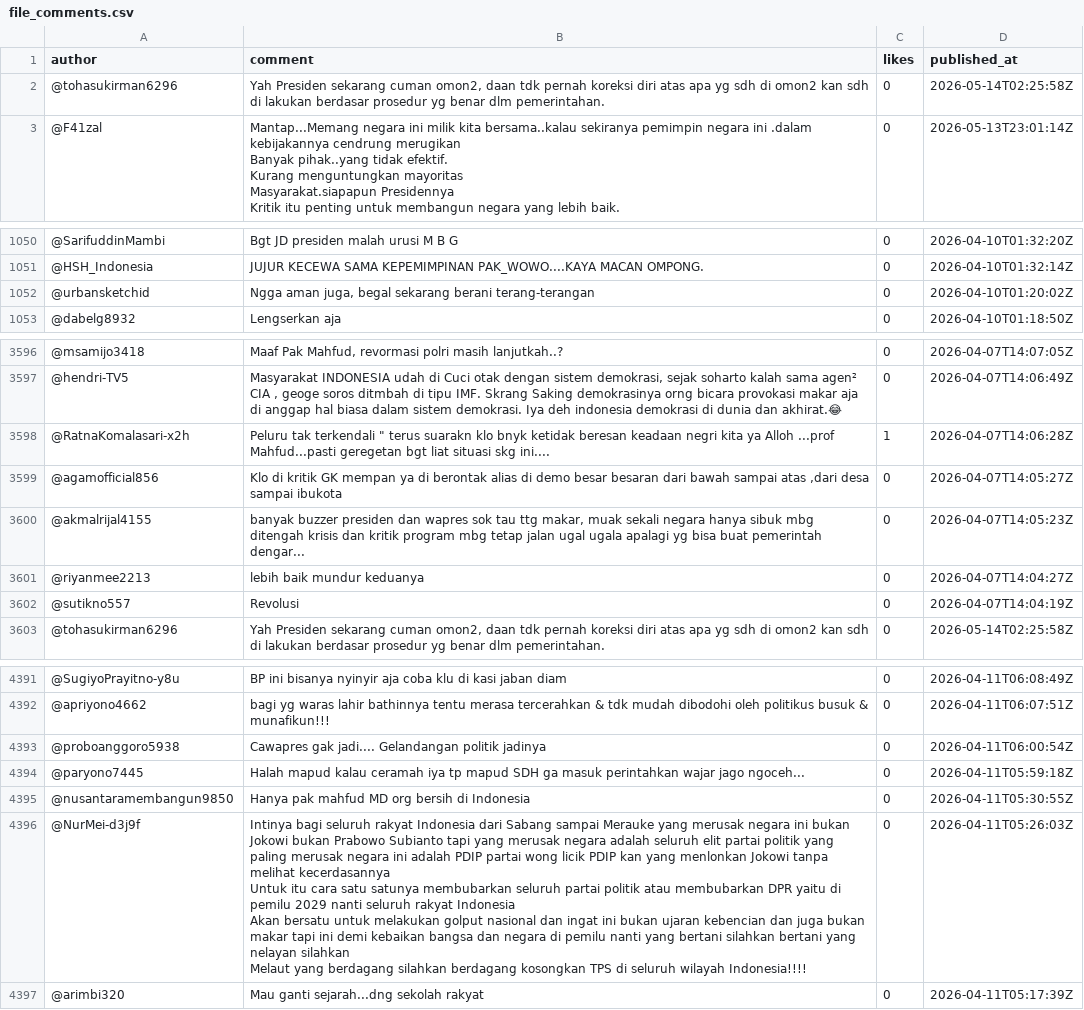
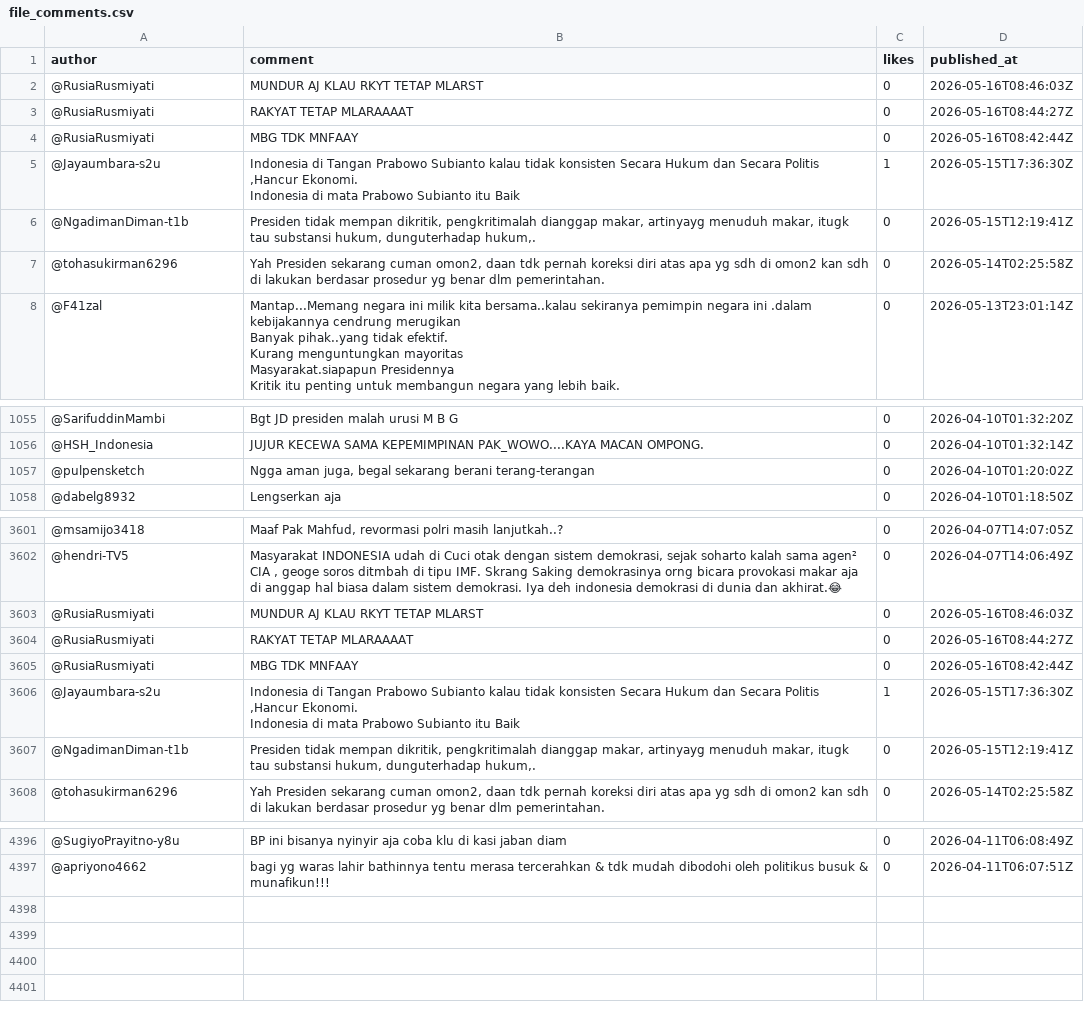
Before and after one commit to manshadrean/MD-analysis, a CSV file: file_comments.csv, drawn as a sheet; only a part is shown, gaps mark what is left out; removed rows and columns are numbered as before the commit, all else as after; ↵ is a line break in a cell; the diff names each change by its address in the sheet, - before the commit and + after, or states it on an @@ line.

```diff
--- a/file_comments.csv
+++ b/file_comments.csv
+row 2: @RusiaRusmiyati | MUNDUR AJ KLAU RKYT TETAP MLARST | 0 | 2026-05-16T08:46:03Z
+row 3: @RusiaRusmiyati | RAKYAT TETAP MLARAAAAT | 0 | 2026-05-16T08:44:27Z
+row 4: @RusiaRusmiyati | MBG TDK MNFAAY | 0 | 2026-05-16T08:42:44Z
+row 5: @Jayaumbara-s2u | Indonesia di Tangan Prabowo Subianto kalau tidak konsisten Secara Hukum dan Secara Politis ,Hancur Ekonomi. ↵ Indonesia di mata Prabowo Subianto itu Baik | 1 | 2026-05-15T17:36:30Z
+row 6: @NgadimanDiman-t1b | Presiden tidak mempan dikritik, pengkritimalah dianggap makar, artinyayg menuduh makar, itugk tau substansi hukum, dunguterhadap hukum,. | 0 | 2026-05-15T12:19:41Z
-A1057 (author): @urbansketchid
+A1057 (author): @pulpensketch
+row 3603: @RusiaRusmiyati | MUNDUR AJ KLAU RKYT TETAP MLARST | 0 | 2026-05-16T08:46:03Z
+row 3604: @RusiaRusmiyati | RAKYAT TETAP MLARAAAAT | 0 | 2026-05-16T08:44:27Z
+row 3605: @RusiaRusmiyati | MBG TDK MNFAAY | 0 | 2026-05-16T08:42:44Z
-A3606 (author): @RatnaKomalasari-x2h
+A3606 (author): @Jayaumbara-s2u
-B3606 (comment): Peluru tak terkendali " terus suarakn klo bnyk ketidak beresan keadaan negri kita ya Alloh ...prof Mahfud...pasti geregetan bgt liat situasi skg ini....
+B3606 (comment): Indonesia di Tangan Prabowo Subianto kalau tidak konsisten Secara Hukum dan Secara Politis ,Hancur Ekonomi. ↵ Indonesia di mata Prabowo Subianto itu Baik
-D3606 (published_at): 2026-04-07T14:06:28Z
+D3606 (published_at): 2026-05-15T17:36:30Z
-row 3599: @agamofficial856 | Klo di kritik GK mempan ya di berontak alias di demo besar besaran dari bawah sampai atas ,dari desa sampai ibukota | 0 | 2026-04-07T14:05:27Z
-row 3600: @akmalrijal4155 | banyak buzzer presiden dan wapres sok tau ttg makar, muak sekali negara hanya sibuk mbg ditengah krisis dan kritik program mbg tetap jalan ugal ugala apalagi yg bisa buat pemerintah dengar... | 0 | 2026-04-07T14:05:23Z
-row 3601: @riyanmee2213 | lebih baik mundur keduanya | 0 | 2026-04-07T14:04:27Z
-row 3602: @sutikno557 | Revolusi | 0 | 2026-04-07T14:04:19Z
+row 3607: @NgadimanDiman-t1b | Presiden tidak mempan dikritik, pengkritimalah dianggap makar, artinyayg menuduh makar, itugk tau substansi hukum, dunguterhadap hukum,. | 0 | 2026-05-15T12:19:41Z
-row 4393: @proboanggoro5938 | Cawapres gak jadi.... Gelandangan politik jadinya | 0 | 2026-04-11T06:00:54Z
-row 4394: @paryono7445 | Halah mapud kalau ceramah iya tp mapud SDH ga masuk perintahkan wajar jago ngoceh... | 0 | 2026-04-11T05:59:18Z
-row 4395: @nusantaramembangun9850 | Hanya pak mahfud MD org bersih di Indonesia | 0 | 2026-04-11T05:30:55Z
-row 4396: @NurMei-d3j9f | Intinya bagi seluruh rakyat Indonesia dari Sabang sampai Merauke yang merusak negara ini bukan Jokowi bukan Prabowo Subianto tapi yang merusak negara adalah seluruh elit partai politik yang paling merusak negara ini adalah PDIP partai wong licik PDIP kan yang menlonkan Jokowi tanpa melihat kecerdasannya ↵ Untuk itu cara satu satunya membubarkan seluruh partai politik atau membubarkan DPR yaitu di pemilu 2029 nanti seluruh rakyat Indonesia ↵ Akan bersatu untuk melakukan golput nasional dan ingat ini bukan ujaran kebencian dan juga bukan makar tapi ini demi kebaikan bangsa dan negara di pemilu nanti yang bertani silahkan bertani yang nelayan silahkan ↵ Melaut yang berdagang silahkan berdagang kosongkan TPS di seluruh wilayah Indonesia!!!! | 0 | 2026-04-11T05:26:03Z
-row 4397: @arimbi320 | Mau ganti sejarah...dng sekolah rakyat | 0 | 2026-04-11T05:17:39Z
```
Also changed, not shown: 1 other file.
